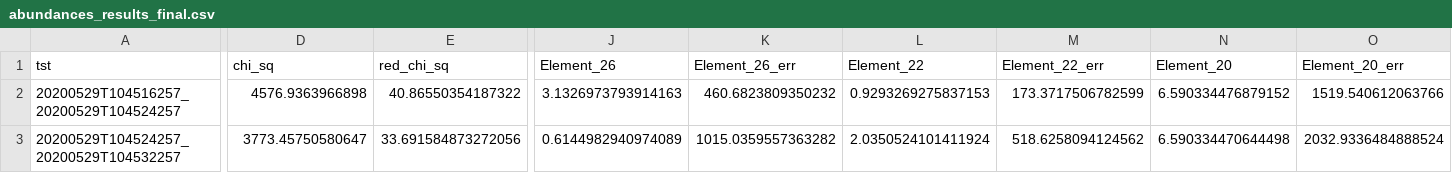
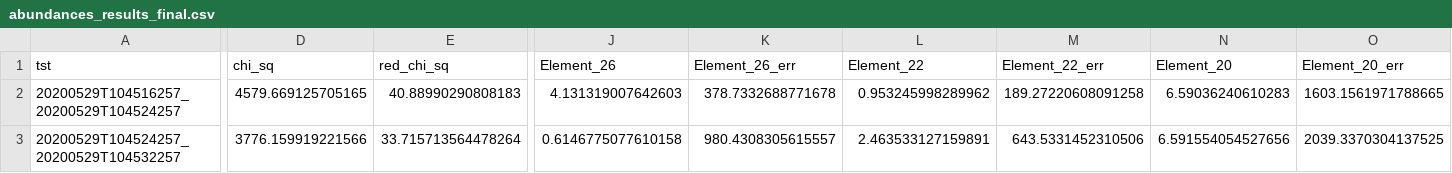
Before and after one commit to NisargBhavsar25/ch2-abundance, a CSV file: scripts/abundance/pipeline/abundances_results_final.csv, drawn as a sheet; only a part is shown, gaps mark what is left out; the diff covers the shown part only; the diff names each change by its address in the sheet, - before the commit and + after, or states it on an @@ line.

Commit message:
fixed solar pipeline

```diff
--- a/scripts/abundance/pipeline/abundances_results_final.csv
+++ b/scripts/abundance/pipeline/abundances_results_final.csv
-D2 (chi_sq): 4576.9363966898
+D2 (chi_sq): 4579.669125705165
-E2 (red_chi_sq): 40.86550354187322
+E2 (red_chi_sq): 40.88990290808183
-J2 (Element_26): 3.1326973793914163
+J2 (Element_26): 4.131319007642603
-K2 (Element_26_err): 460.6823809350232
+K2 (Element_26_err): 378.7332688771678
-L2 (Element_22): 0.9293269275837153
+L2 (Element_22): 0.953245998289962
-M2 (Element_22_err): 173.3717506782599
+M2 (Element_22_err): 189.27220608091258
-N2 (Element_20): 6.590334476879152
+N2 (Element_20): 6.59036240610283
-O2 (Element_20_err): 1519.540612063766
+O2 (Element_20_err): 1603.1561971788665
-D3 (chi_sq): 3773.45750580647
+D3 (chi_sq): 3776.159919221566
-E3 (red_chi_sq): 33.691584873272056
+E3 (red_chi_sq): 33.715713564478264
-J3 (Element_26): 0.6144982940974089
+J3 (Element_26): 0.6146775077610158
-K3 (Element_26_err): 1015.0359557363282
+K3 (Element_26_err): 980.4308305615557
-L3 (Element_22): 2.0350524101411924
+L3 (Element_22): 2.463533127159891
-M3 (Element_22_err): 518.6258094124562
+M3 (Element_22_err): 643.5331452310506
-N3 (Element_20): 6.590334470644498
+N3 (Element_20): 6.591554054527656
-O3 (Element_20_err): 2032.9336484888524
+O3 (Element_20_err): 2039.3370304137525
```
Also changed, not shown: 64 edited cells elsewhere in this file, 25 other files.
